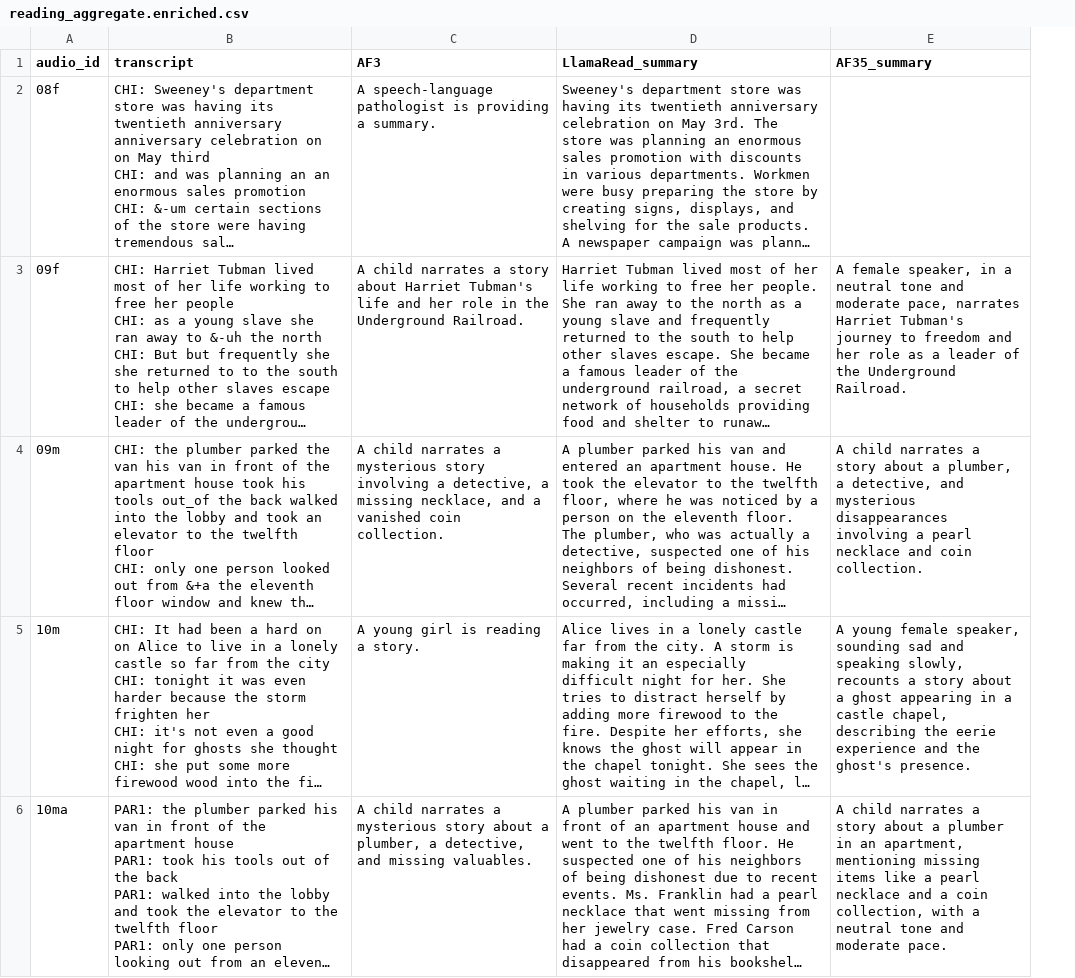
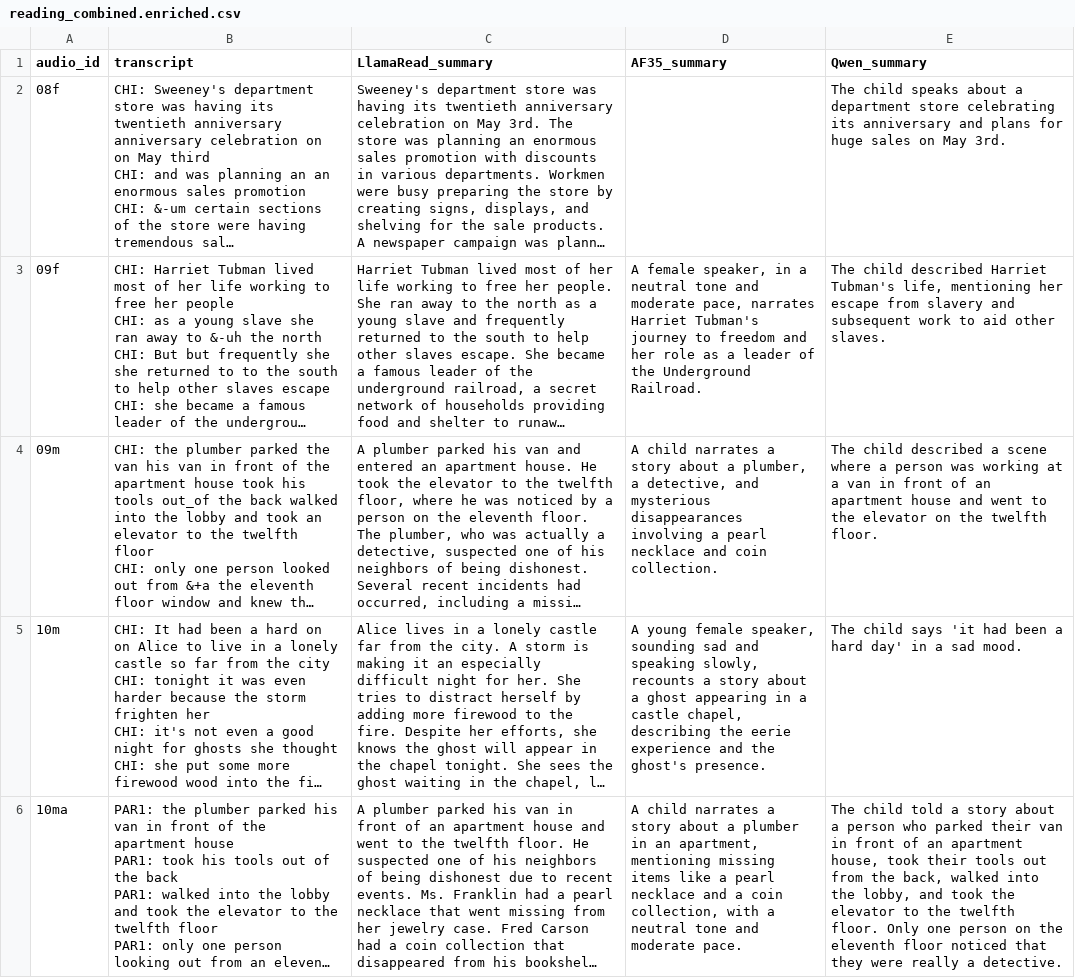
Before and after one commit to ufdatastudio/child-speech-analysis, a CSV file: results/reading/reading_combined.enriched.csv (was results/reading/reading_aggregate.enriched.csv), drawn as a sheet; only a part is shown; long unchanged cells end in …; removed rows and columns are numbered as before the commit, all else as after; the diff names each change by its address in the sheet, - before the commit and + after, or states it on an @@ line.

Commit message:
feat: add qwen 2 results

```diff
--- a/results/reading/reading_aggregate.enriched.csv
+++ b/results/reading/reading_combined.enriched.csv
-column C (AF3), rows 2-6: A speech-language pathologist is providing a summary. | A child narrates a story about Harriet Tubman's life and her role in the Underground Railroad. | A child narrates a mysterious story involving a detective, a missing necklace, and a vanished coin collection. | A young girl is reading a story. | A child narrates a mysterious story about a plumber, a detective, and missing valuables.
+column E (Qwen_summary), rows 2-6: The child speaks about a department store celebrating its anniversary and plans for huge sales on May 3rd. | The child described Harriet Tubman's life, mentioning her escape from slavery and subsequent work to aid other slaves. | The child described a scene where a person was working at a van in front of an apartment house and went to the elevator on the twelfth floor. | The child says 'it had been a hard day' in a sad mood. | The child told a story about a person who parked their van in front of an apartment house, took their tools out from the back, walked into the lobby, and took the elevator to the twelfth floor. Only one person on the eleventh floor noticed that they were really a detective.
```
Also changed, not shown: 2 other files.
